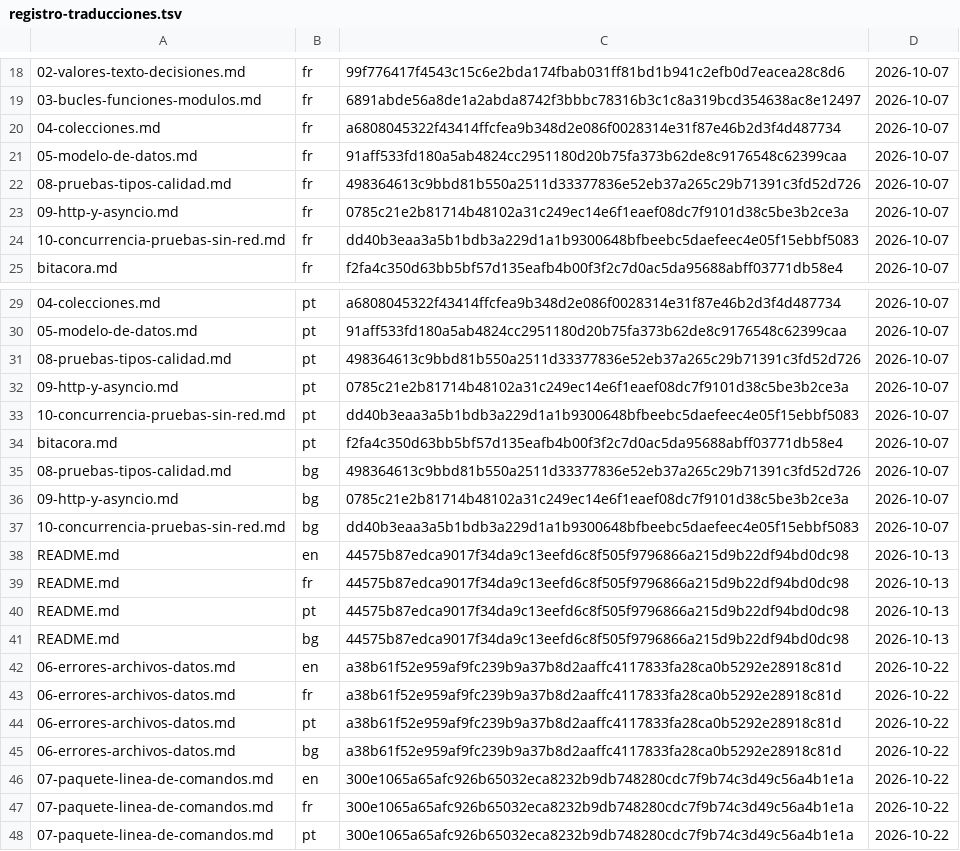
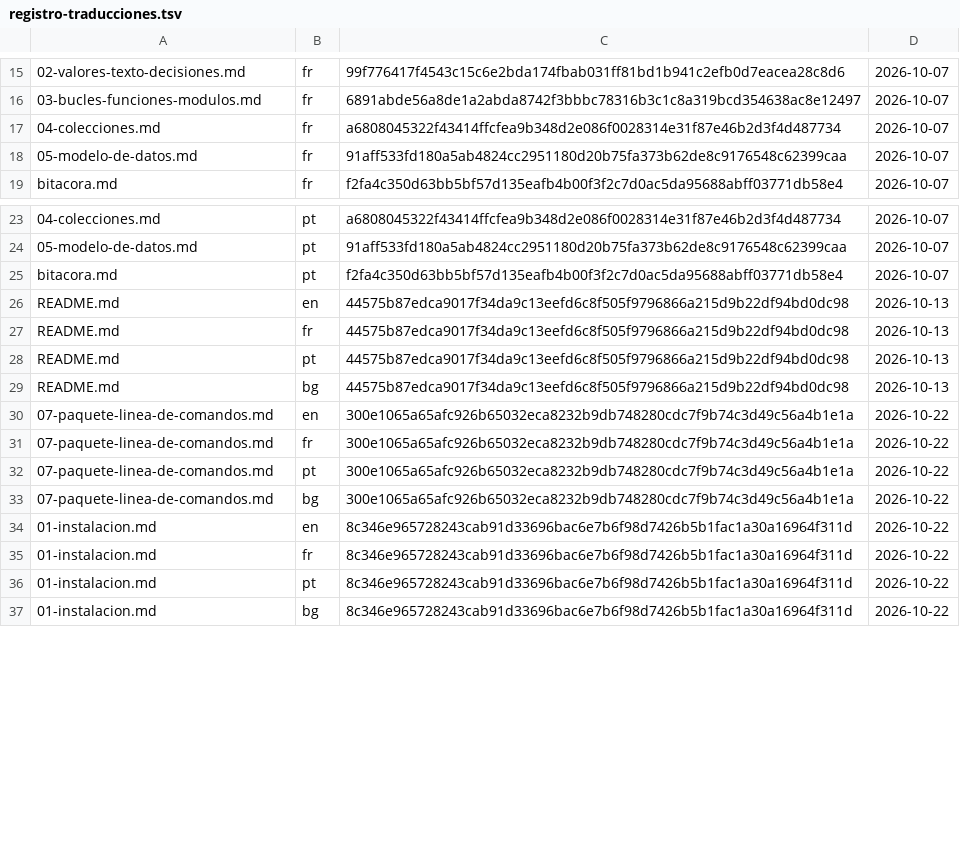
Before and after one commit to HabilMX/curso-python, a TSV file: herramientas/registro-traducciones.tsv, drawn as a sheet; only a part is shown, gaps mark what is left out; the shorter side is filled out with more unchanged rows; removed rows and columns are numbered as before the commit, all else as after; the diff covers the shown part only; the diff names each change by its address in the sheet, - before the commit and + after, or states it on an @@ line.

```diff
--- a/herramientas/registro-traducciones.tsv
+++ b/herramientas/registro-traducciones.tsv
-row 22: 08-pruebas-tipos-calidad.md | fr | 498364613c9bbd81b550a2511d33377836e52eb37a265c29b71391c3fd52d726 | 2026-10-07
-row 23: 09-http-y-asyncio.md | fr | 0785c21e2b81714b48102a31c249ec14e6f1eaef08dc7f9101d38c5be3b2ce3a | 2026-10-07
-row 24: 10-concurrencia-pruebas-sin-red.md | fr | dd40b3eaa3a5b1bdb3a229d1a1b9300648bfbeebc5daefeec4e05f15ebbf5083 | 2026-10-07
-row 31: 08-pruebas-tipos-calidad.md | pt | 498364613c9bbd81b550a2511d33377836e52eb37a265c29b71391c3fd52d726 | 2026-10-07
-row 32: 09-http-y-asyncio.md | pt | 0785c21e2b81714b48102a31c249ec14e6f1eaef08dc7f9101d38c5be3b2ce3a | 2026-10-07
-row 33: 10-concurrencia-pruebas-sin-red.md | pt | dd40b3eaa3a5b1bdb3a229d1a1b9300648bfbeebc5daefeec4e05f15ebbf5083 | 2026-10-07
-row 35: 08-pruebas-tipos-calidad.md | bg | 498364613c9bbd81b550a2511d33377836e52eb37a265c29b71391c3fd52d726 | 2026-10-07
-row 36: 09-http-y-asyncio.md | bg | 0785c21e2b81714b48102a31c249ec14e6f1eaef08dc7f9101d38c5be3b2ce3a | 2026-10-07
-row 37: 10-concurrencia-pruebas-sin-red.md | bg | dd40b3eaa3a5b1bdb3a229d1a1b9300648bfbeebc5daefeec4e05f15ebbf5083 | 2026-10-07
-row 42: 06-errores-archivos-datos.md | en | a38b61f52e959af9fc239b9a37b8d2aaffc4117833fa28ca0b5292e28918c81d | 2026-10-22
-row 43: 06-errores-archivos-datos.md | fr | a38b61f52e959af9fc239b9a37b8d2aaffc4117833fa28ca0b5292e28918c81d | 2026-10-22
-row 44: 06-errores-archivos-datos.md | pt | a38b61f52e959af9fc239b9a37b8d2aaffc4117833fa28ca0b5292e28918c81d | 2026-10-22
-row 45: 06-errores-archivos-datos.md | bg | a38b61f52e959af9fc239b9a37b8d2aaffc4117833fa28ca0b5292e28918c81d | 2026-10-22
```
Also changed, not shown: 16 added rows, 3 removed rows and 4 edited cells elsewhere in this file, 41 other files.
